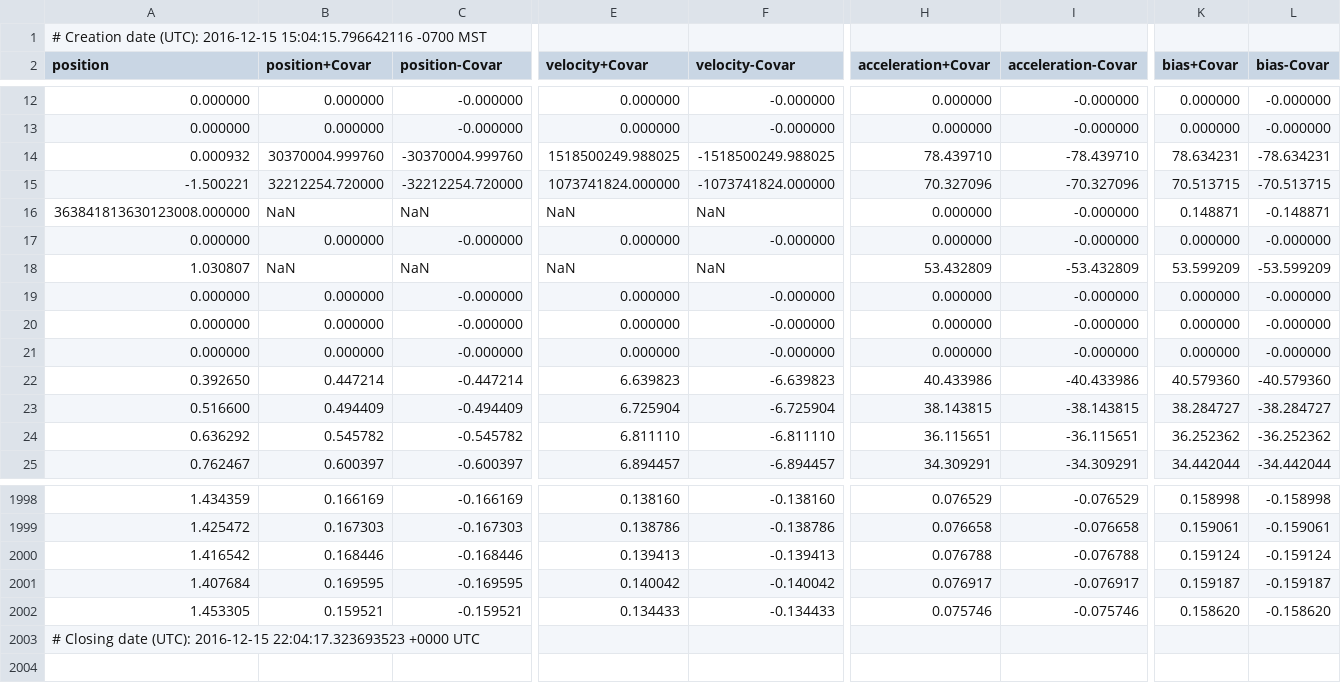
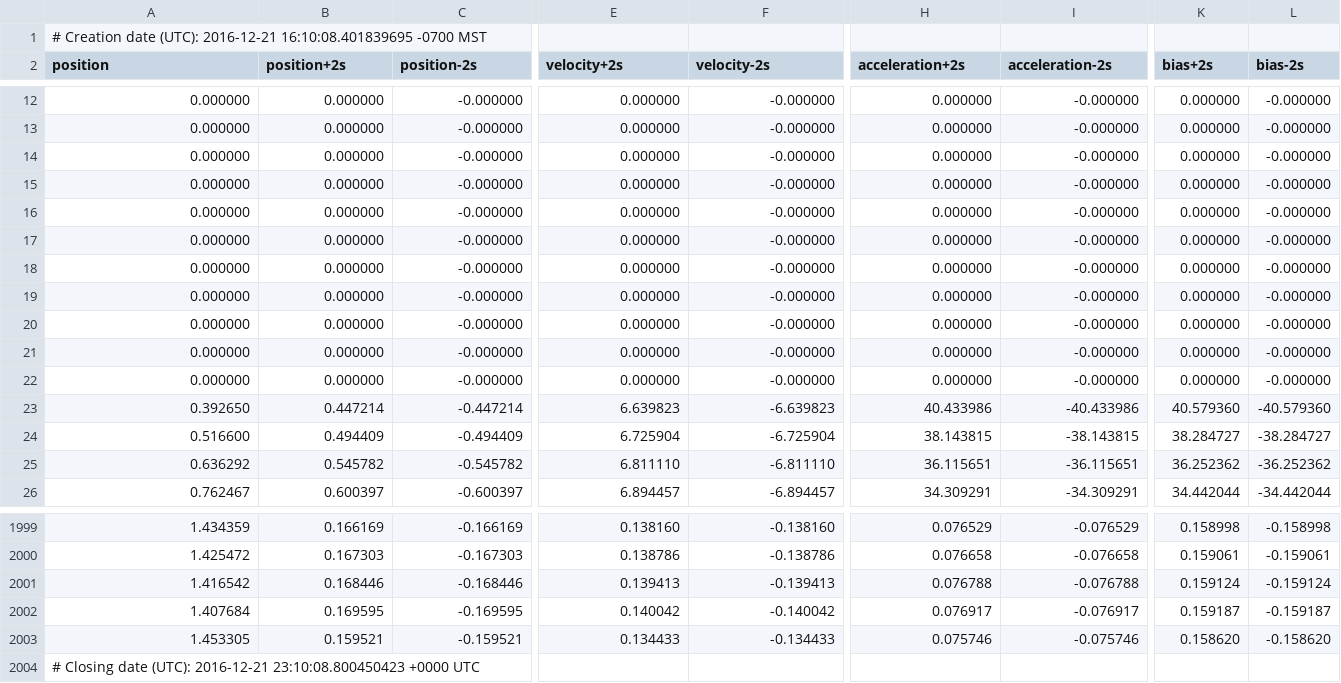
Before and after one commit to ChristopherRabotin/gokalman, a CSV file: examples/jerkcar/information.csv, drawn as a sheet; only a part is shown, gaps mark what is left out; removed rows and columns are numbered as before the commit, all else as after; rows hold the shown columns only; the diff names each change by its address in the sheet, - before the commit and + after, or states it on an @@ line.

```diff
--- a/examples/jerkcar/information.csv
+++ b/examples/jerkcar/information.csv
-A1 (position): …date (UTC): 2016-12-15 15:04:15.796642116 -0700 MST
+A1 (position): …date (UTC): 2016-12-21 16:10:08.401839695 -0700 MST
-B2: position+Covar
+B2: position+2s
-C2: position-Covar
+C2: position-2s
-E2: velocity+Covar
+E2: velocity+2s
-F2: velocity-Covar
+F2: velocity-2s
-H2: acceleration+Covar
+H2: acceleration+2s
-I2: acceleration-Covar
+I2: acceleration-2s
-K2: bias+Covar
+K2: bias+2s
-L2: bias-Covar
+L2: bias-2s
-row 14: 0.000932 | 30370004.999760 | -30370004.999760 | 1518500249.988025 | -1518500249.988025 | 78.439710 | -78.439710 | 78.634231 | -78.634231
-row 15: -1.500221 | 32212254.720000 | -32212254.720000 | 1073741824.000000 | -1073741824.000000 | 70.327096 | -70.327096 | 70.513715 | -70.513715
-row 16: 363841813630123008.000000 | NaN | NaN | NaN | NaN | 0.000000 | -0.000000 | 0.148871 | -0.148871
-row 18: 1.030807 | NaN | NaN | NaN | NaN | 53.432809 | -53.432809 | 53.599209 | -53.599209
+row 15: 0.000000 | 0.000000 | -0.000000 | 0.000000 | -0.000000 | 0.000000 | -0.000000 | 0.000000 | -0.000000
+row 16: 0.000000 | 0.000000 | -0.000000 | 0.000000 | -0.000000 | 0.000000 | -0.000000 | 0.000000 | -0.000000
+row 17: 0.000000 | 0.000000 | -0.000000 | 0.000000 | -0.000000 | 0.000000 | -0.000000 | 0.000000 | -0.000000
+row 18: 0.000000 | 0.000000 | -0.000000 | 0.000000 | -0.000000 | 0.000000 | -0.000000 | 0.000000 | -0.000000
+row 19: 0.000000 | 0.000000 | -0.000000 | 0.000000 | -0.000000 | 0.000000 | -0.000000 | 0.000000 | -0.000000
-A2004 (position): …date (UTC): 2016-12-15 22:04:17.323693523 +0000 UTC
+A2004 (position): …date (UTC): 2016-12-21 23:10:08.800450423 +0000 UTC
```
Also changed, not shown: examples/jerkcar/sqrt.csv, examples/jerkcar/vanilla.csv, 2 other files.
